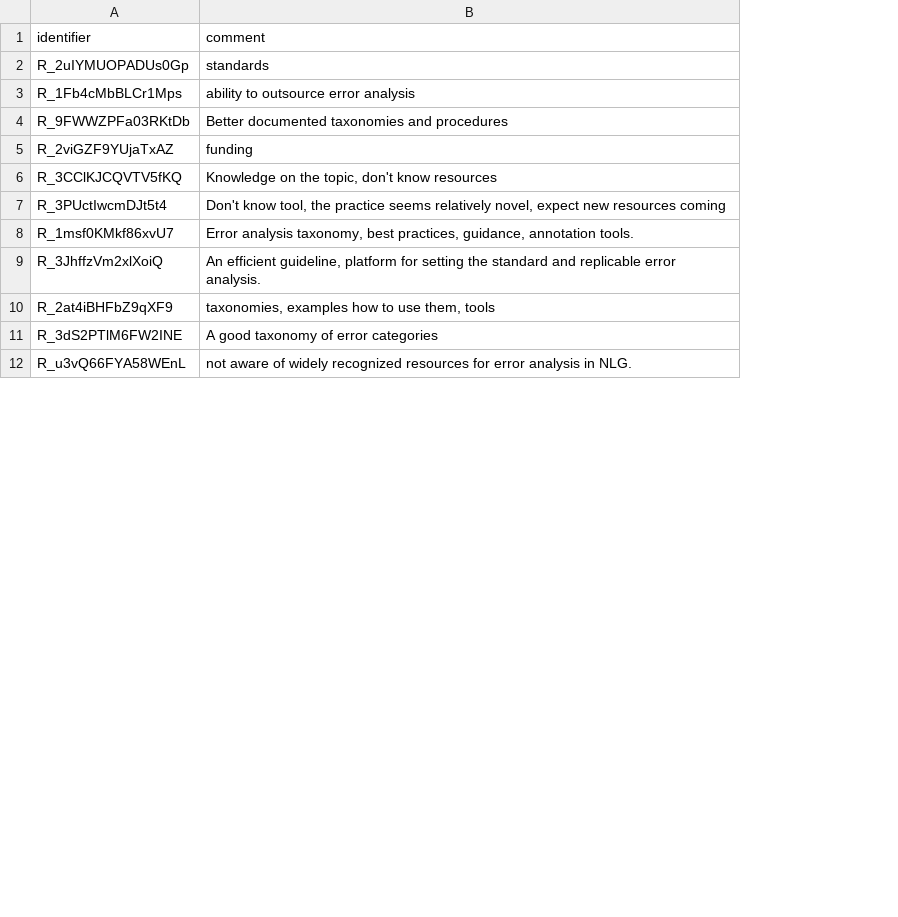
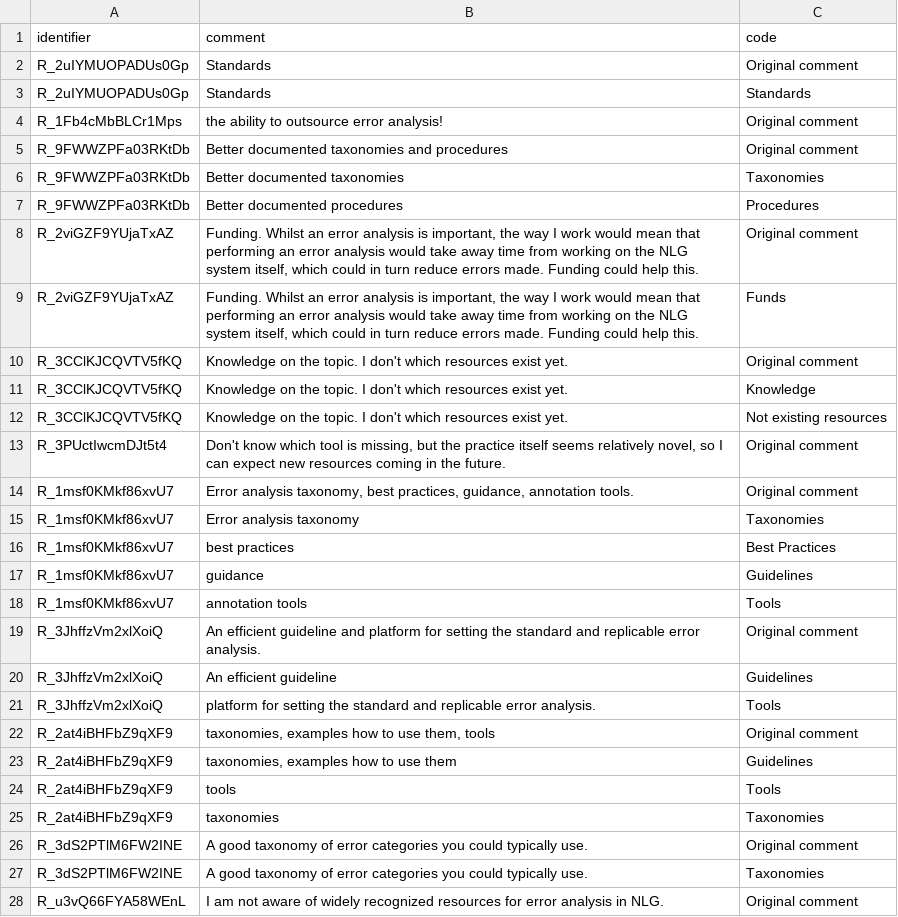
Before and after one commit to evanmiltenburg/ErrorAnalysisSurvey, a CSV file: Results/coded_texts/missing_MC_annotations.csv, drawn as a sheet; only a part is shown; addresses are those after the commit; the diff covers the shown part only; the diff names each change by its address in the sheet, - before the commit and + after, or states it on an @@ line.

Commit message:
Add files via upload

```diff
--- a/Results/coded_texts/missing_MC_annotations.csv
+++ b/Results/coded_texts/missing_MC_annotations.csv
+column C (code), row 2: Original comment; rows 4-5: Original comment | Original comment; row 8: Original comment; row 10: Original comment; rows 13-14: Original comment | Original comment; row 19: Original comment; row 22: Original comment; row 26: Original comment; row 28: Original comment
-B2 (comment): standards
+B2 (comment): Standards
+row 3: R_2uIYMUOPADUs0Gp | Standards | Standards
-B4 (comment): ability to outsource error analysis
+B4 (comment): the ability to outsource error analysis!
+row 6: R_9FWWZPFa03RKtDb | Better documented taxonomies | Taxonomies
+row 7: R_9FWWZPFa03RKtDb | Better documented procedures | Procedures
-B8 (comment): funding
+B8 (comment): Funding. Whilst an error analysis is important, the way I work would mean that performing an error analysis would take away time from working on the NLG system itself, which could in turn reduce errors made. Funding could help this.
+row 9: R_2viGZF9YUjaTxAZ | Funding. Whilst an error analysis is important, the way I work would mean that performing an error analysis would take away time from working on the NLG system itself, which could in turn reduce errors made. Funding could help this. | Funds
-B10 (comment): …on the topic, don't know resources
+B10 (comment): …on the topic. I don't which resources exist yet.
+row 11: R_3CClKJCQVTV5fKQ | Knowledge on the topic. I don't which resources exist yet. | Knowledge
+row 12: R_3CClKJCQVTV5fKQ | Knowledge on the topic. I don't which resources exist yet. | Not existing resources
-B13 (comment): Don't know tool, the practice seems relatively novel, expect new resources coming
+B13 (comment): Don't know which tool is missing, but the practice itself seems relatively novel, so I can expect new resources coming in the future.
+row 15: R_1msf0KMkf86xvU7 | Error analysis taxonomy | Taxonomies
+row 16: R_1msf0KMkf86xvU7 | best practices | Best Practices
+row 17: R_1msf0KMkf86xvU7 | guidance | Guidelines
+row 18: R_1msf0KMkf86xvU7 | annotation tools | Tools
-B19 (comment): An efficient guideline, platform for…
+B19 (comment): An efficient guideline and platform for…
+row 20: R_3JhffzVm2xlXoiQ | An efficient guideline | Guidelines
+row 21: R_3JhffzVm2xlXoiQ | platform for setting the standard and replicable error analysis. | Tools
+row 23: R_2at4iBHFbZ9qXF9 | taxonomies, examples how to use them | Guidelines
+row 24: R_2at4iBHFbZ9qXF9 | tools | Tools
+row 25: R_2at4iBHFbZ9qXF9 | taxonomies | Taxonomies
-B26 (comment): …error categories
+B26 (comment): …error categories you could typically use.
+row 27: R_3dS2PTlM6FW2INE | A good taxonomy of error categories you could typically use. | Taxonomies
-B28 (comment): not aware…
+B28 (comment): I am not aware…
```
Also changed, not shown: 2 added rows and 1 edited cell elsewhere in this file.
